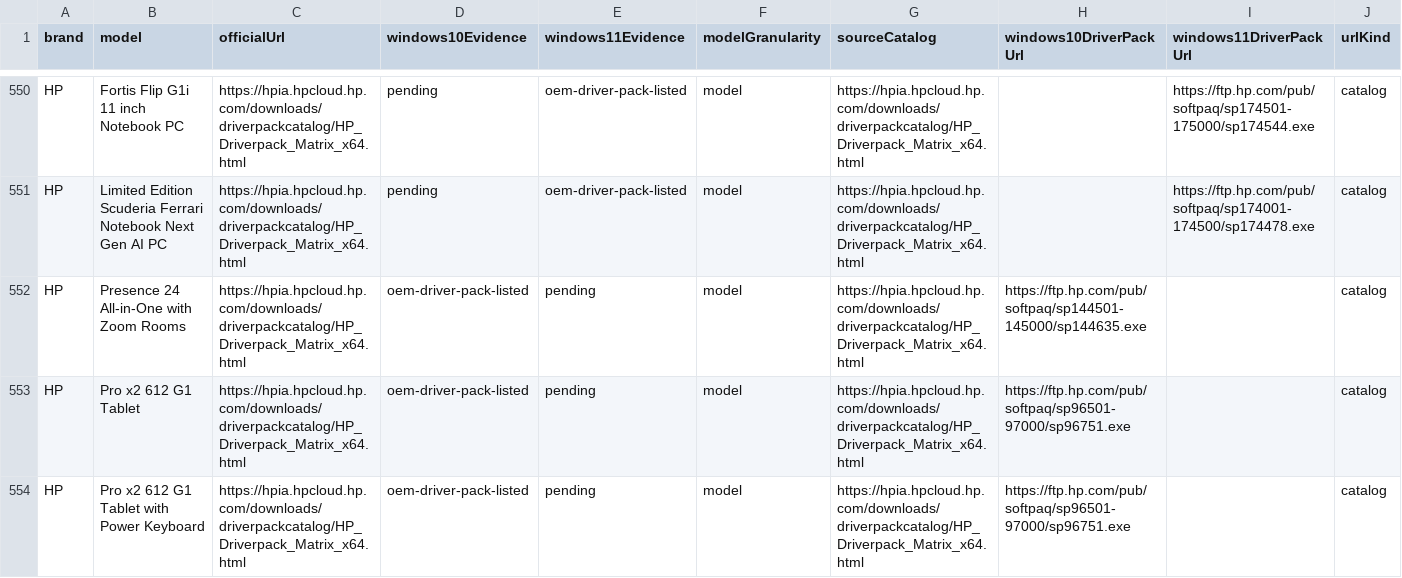
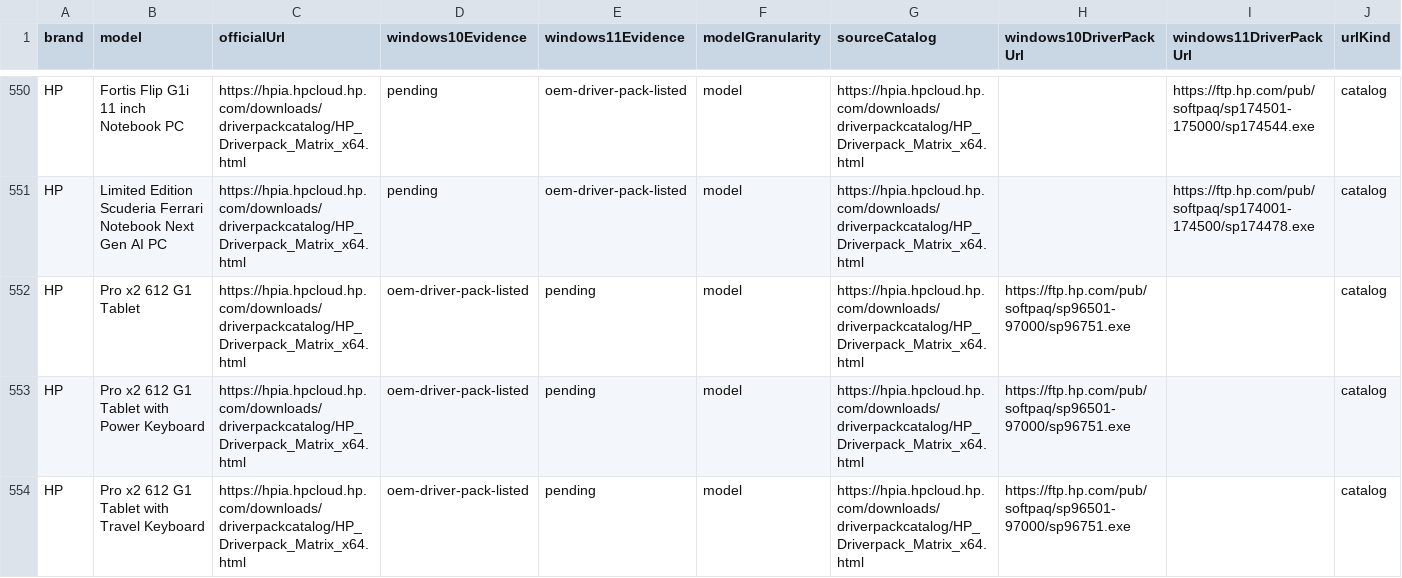
Before and after one commit to akikazu-pc/hardware-check, a CSV file: docs/network-rescue-oem-laptops.csv, drawn as a sheet; only a part is shown, gaps mark what is left out; the shorter side is filled out with more unchanged rows; the diff names each change by its address in the sheet, - before the commit and + after, or states it on an @@ line.

Commit message:
fix(rescue): refine model audit

```diff
--- a/docs/network-rescue-oem-laptops.csv
+++ b/docs/network-rescue-oem-laptops.csv
-row 552: HP | Presence 24 All-in-One with Zoom Rooms | https://hpia.hpcloud.hp.com/downloads/driverpackcatalog/HP_Driverpack_Matrix_x64.html | oem-driver-pack-listed | pending | model | https://hpia.hpcloud.hp.com/downloads/driverpackcatalog/HP_Driverpack_Matrix_x64.html | https://ftp.hp.com/pub/softpaq/sp144501-145000/sp144635.exe |  | catalog
```
Also changed, not shown: docs/network-rescue-model-gaps.csv, 8 other files.
